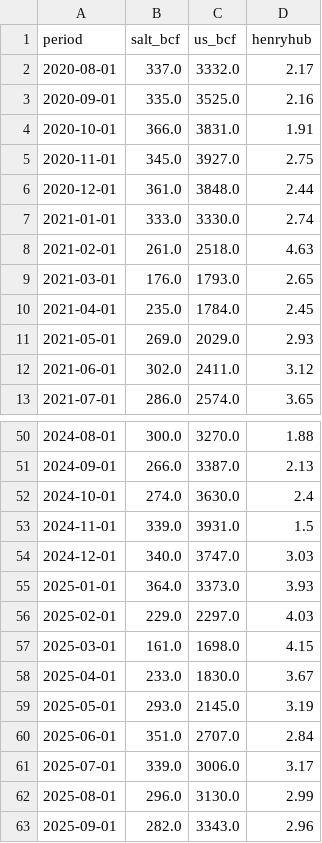
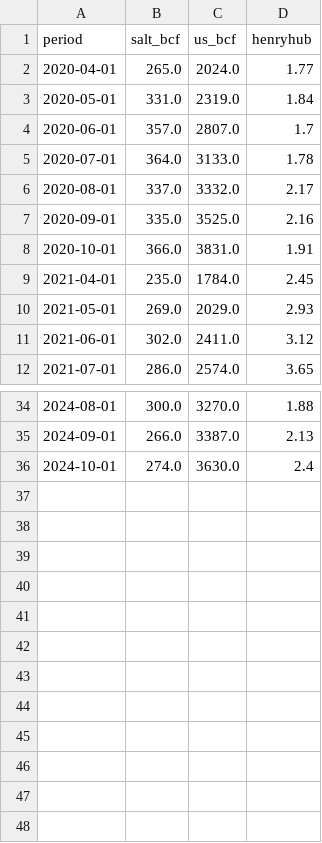
Before and after one commit to merchg80/eia-salt-vs-price, a CSV file: out/data/merged.csv, drawn as a sheet; only a part is shown, gaps mark what is left out; removed rows and columns are numbered as before the commit, all else as after; the diff covers the shown part only; the diff names each change by its address in the sheet, - before the commit and + after, or states it on an @@ line.

```diff
--- a/out/data/merged.csv
+++ b/out/data/merged.csv
+row 2: 2020-04-01 | 265.0 | 2024.0 | 1.77
+row 3: 2020-05-01 | 331.0 | 2319.0 | 1.84
+row 4: 2020-06-01 | 357.0 | 2807.0 | 1.7
+row 5: 2020-07-01 | 364.0 | 3133.0 | 1.78
-row 5: 2020-11-01 | 345.0 | 3927.0 | 2.75
-row 6: 2020-12-01 | 361.0 | 3848.0 | 2.44
-row 7: 2021-01-01 | 333.0 | 3330.0 | 2.74
-row 8: 2021-02-01 | 261.0 | 2518.0 | 4.63
-row 9: 2021-03-01 | 176.0 | 1793.0 | 2.65
-row 53: 2024-11-01 | 339.0 | 3931.0 | 1.5
-row 54: 2024-12-01 | 340.0 | 3747.0 | 3.03
-row 55: 2025-01-01 | 364.0 | 3373.0 | 3.93
-row 56: 2025-02-01 | 229.0 | 2297.0 | 4.03
-row 57: 2025-03-01 | 161.0 | 1698.0 | 4.15
-row 58: 2025-04-01 | 233.0 | 1830.0 | 3.67
-row 59: 2025-05-01 | 293.0 | 2145.0 | 3.19
-row 60: 2025-06-01 | 351.0 | 2707.0 | 2.84
-row 61: 2025-07-01 | 339.0 | 3006.0 | 3.17
-row 62: 2025-08-01 | 296.0 | 3130.0 | 2.99
-row 63: 2025-09-01 | 282.0 | 3343.0 | 2.96
```
Also changed, not shown: 15 removed rows elsewhere in this file, 1 other file.
